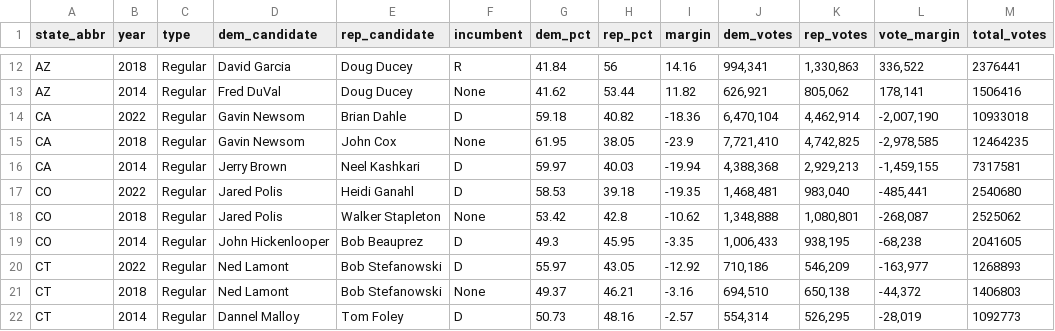
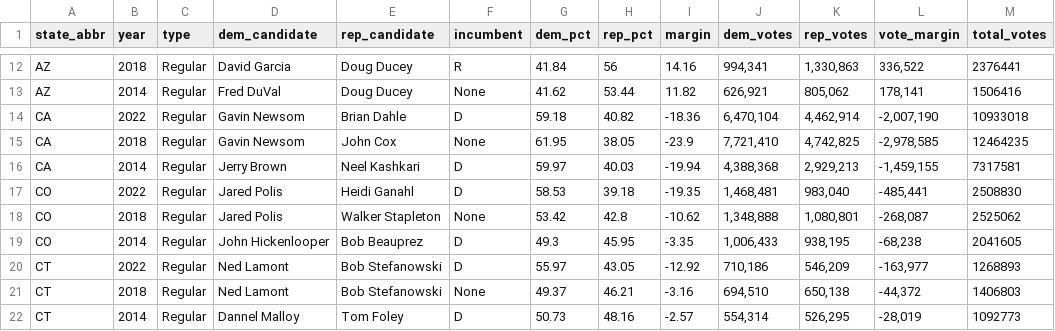
Before and after one commit to rickyawesome99/election-map, a CSV file: data-entry/governor_past_results.csv, drawn as a sheet; only a part is shown, gaps mark what is left out.

```diff
--- a/data-entry/governor_past_results.csv
+++ b/data-entry/governor_past_results.csv
@@ -16,3 +16,3 @@ CA,2018,Regular,Gavin Newsom,John Cox,None,61.95,38.05,-23.9,"7,721,410","4,742,
 CA,2014,Regular,Jerry Brown,Neel Kashkari,D,59.97,40.03,-19.94,"4,388,368","2,929,213","-1,459,155",7317581
-CO,2022,Regular,Jared Polis,Heidi Ganahl,D,58.53,39.18,-19.35,"1,468,481","983,040","-485,441",2540680
+CO,2022,Regular,Jared Polis,Heidi Ganahl,D,58.53,39.18,-19.35,"1,468,481","983,040","-485,441",2508830
 CO,2018,Regular,Jared Polis,Walker Stapleton,None,53.42,42.8,-10.62,"1,348,888","1,080,801","-268,087",2525062
```
Also changed, not shown: data-entry/county_governor_results_2018.csv, data-entry/county_senate_results_2018.csv, 8 other files.
